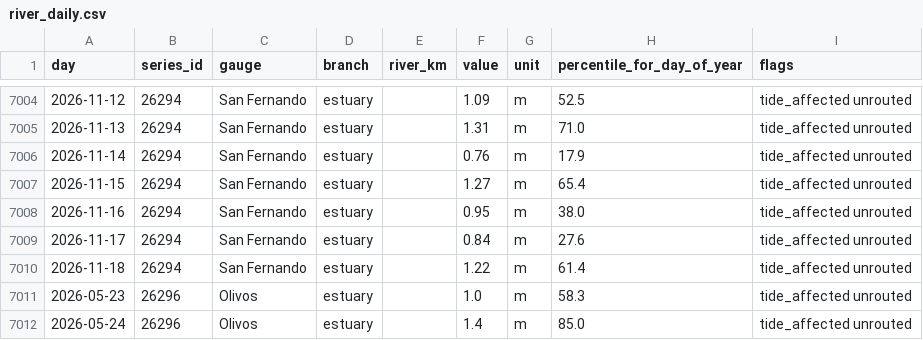
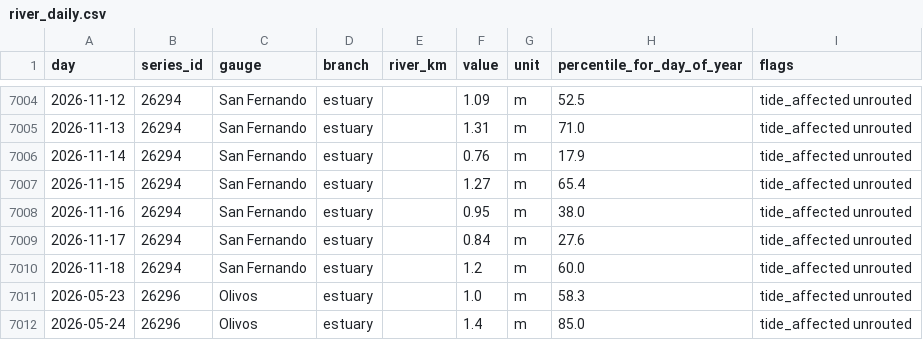
Before and after one commit to ammarmahfoud90/parana-crecida, a CSV file: site/data/csv/river_daily.csv, drawn as a sheet; only a part is shown, gaps mark what is left out.

```diff
--- a/site/data/csv/river_daily.csv
+++ b/site/data/csv/river_daily.csv
@@ -7009,3 +7009,3 @@ day,series_id,gauge,branch,river_km,value,unit,percentile_for_day_of_year,flags
 2026-11-17,26294,San Fernando,estuary,,0.84,m,27.6,tide_affected unrouted
-2026-11-18,26294,San Fernando,estuary,,1.22,m,61.4,tide_affected unrouted
+2026-11-18,26294,San Fernando,estuary,,1.2,m,60.0,tide_affected unrouted
 2026-05-23,26296,Olivos,estuary,,1.0,m,58.3,tide_affected unrouted
```
Also changed, not shown: site/data/csv/flooded_area.csv, 44 other files.
